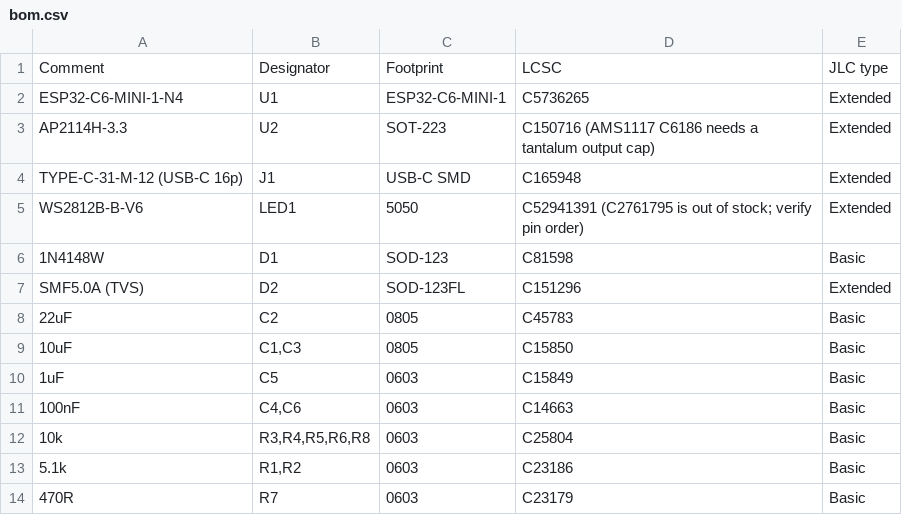
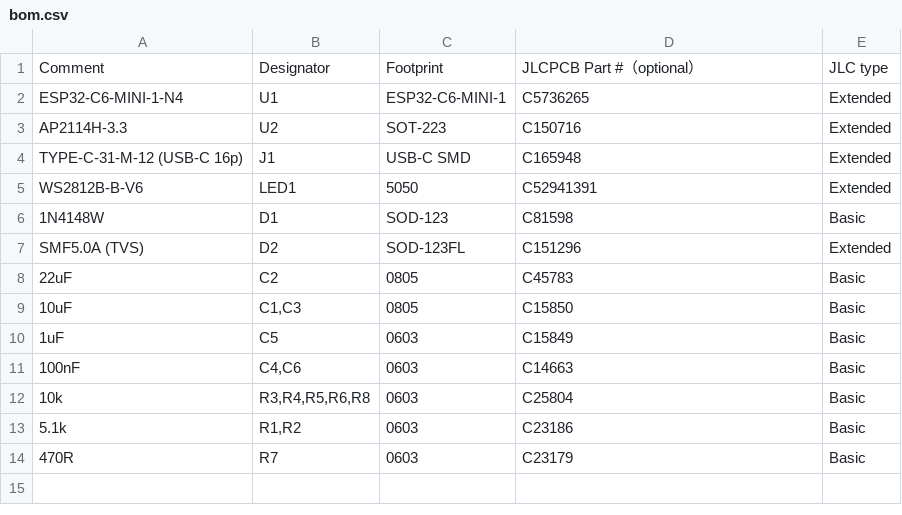
Before and after one commit to Tomgroot/zigbee-indicator-light, a CSV file: hardware/bom.csv, drawn as a sheet.

```diff
--- a/hardware/bom.csv
+++ b/hardware/bom.csv
@@ -1,6 +1,6 @@
-Comment,Designator,Footprint,LCSC,JLC type
+Comment,Designator,Footprint,JLCPCB Part #（optional）,JLC type
 ESP32-C6-MINI-1-N4,U1,ESP32-C6-MINI-1,C5736265,Extended
-AP2114H-3.3,U2,SOT-223,C150716 (AMS1117 C6186 needs a tantalum output cap),Extended
+AP2114H-3.3,U2,SOT-223,C150716,Extended
 TYPE-C-31-M-12 (USB-C 16p),J1,USB-C SMD,C165948,Extended
-WS2812B-B-V6,LED1,5050,C52941391 (C2761795 is out of stock; verify pin order),Extended
+WS2812B-B-V6,LED1,5050,C52941391,Extended
 1N4148W,D1,SOD-123,C81598,Basic
```
Also changed, not shown: 2 other files.
